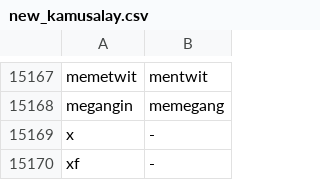
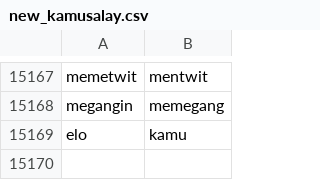
Before and after one commit to siddiqbasid/text_cleaner_app, a CSV file: new_kamusalay.csv, drawn as a sheet; only a part is shown, gaps mark what is left out.

```diff
--- a/new_kamusalay.csv
+++ b/new_kamusalay.csv
@@ -15168,3 +15168,2 @@ memetwit,mentwit
 megangin,memegang
-x,-
-xf,-
+elo,kamu
```
Also changed, not shown: stopwordbahasa.csv, 3 other files.
